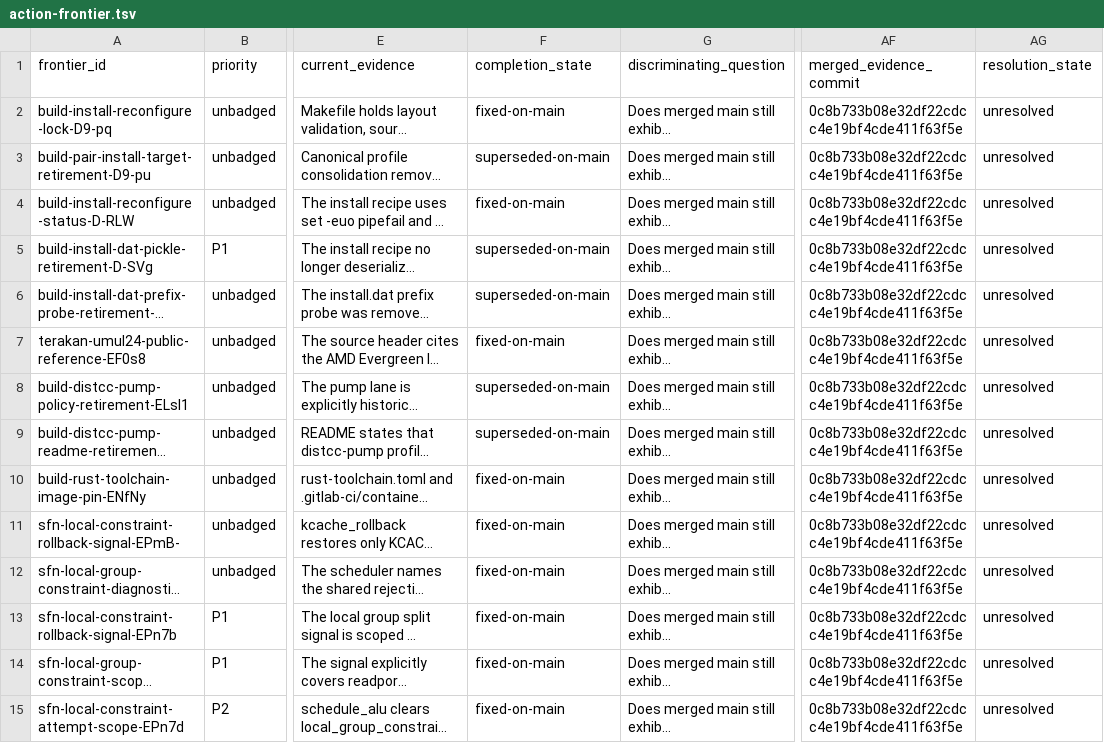
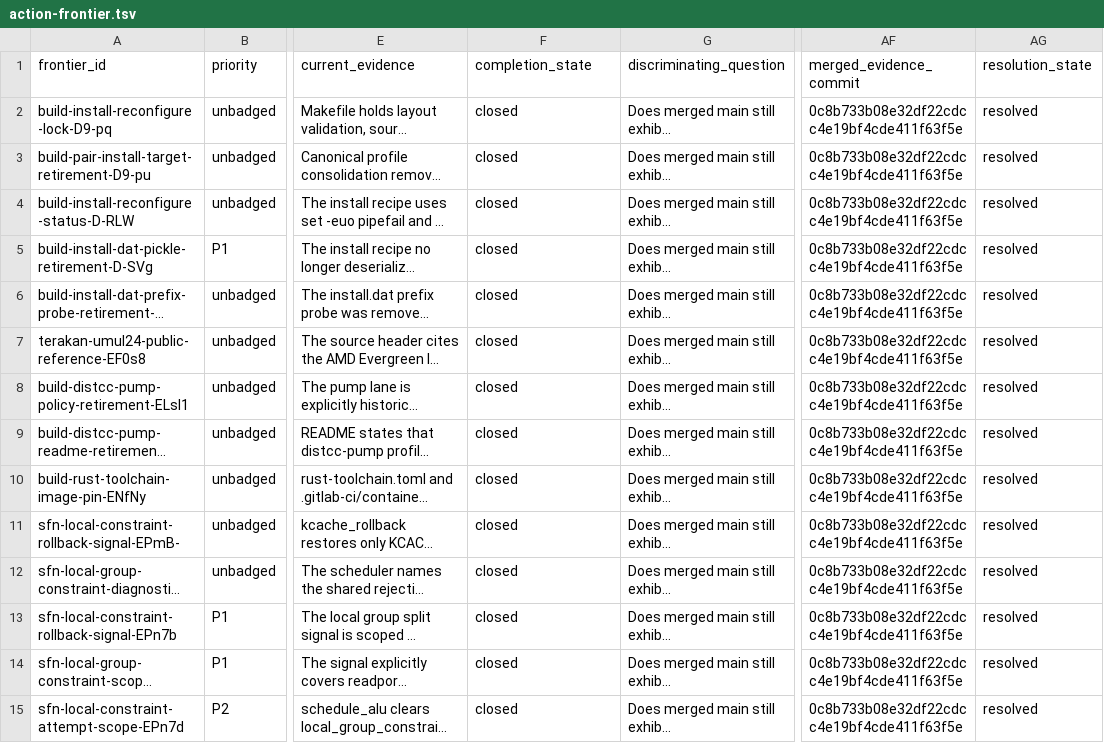
Before and after one commit to Oichkatzelesfrettschen/mesa-26-gororoba, a TSV file: build-infra/docs/review-thread-classifications/merged-thread-frontier-92b67f719e7b/action-frontier.tsv, drawn as a sheet; only a part is shown, gaps mark what is left out; long unchanged cells end in …; the diff covers the shown part only; the diff names each change by its address in the sheet, - before the commit and + after, or states it on an @@ line.

```diff
--- a/build-infra/docs/review-thread-classifications/merged-thread-frontier-92b67f719e7b/action-frontier.tsv
+++ b/build-infra/docs/review-thread-classifications/merged-thread-frontier-92b67f719e7b/action-frontier.tsv
-F2 (completion_state): fixed-on-main
+F2 (completion_state): closed
-AG2:AG15 (resolution_state): unresolved
+AG2:AG15 (resolution_state): resolved
-F3 (completion_state): superseded-on-main
+F3 (completion_state): closed
-F4 (completion_state): fixed-on-main
+F4 (completion_state): closed
-F5:F6 (completion_state): superseded-on-main
+F5:F6 (completion_state): closed
-F7 (completion_state): fixed-on-main
+F7 (completion_state): closed
-F8:F9 (completion_state): superseded-on-main
+F8:F9 (completion_state): closed
-F10:F15 (completion_state): fixed-on-main
+F10:F15 (completion_state): closed
```
Also changed, not shown: 72 edited cells elsewhere in this file, build-infra/docs/merged-review-thread-batch-registry.tsv, build-infra/docs/review-thread-classifications/merged-thread-frontier-92b67f719e7b/assessments.tsv, 5 other files.
